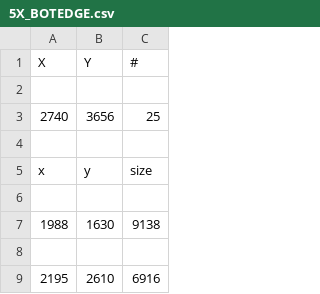
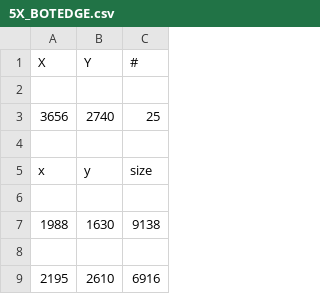
Before and after one commit to vignes-12/senior-design-project-28-wafer-defect-detection, a CSV file: software/data-processing/dataset/output-data/5X/5X_BOTEDGE.csv, drawn as a sheet; only a part is shown.

```diff
--- a/software/data-processing/dataset/output-data/5X/5X_BOTEDGE.csv
+++ b/software/data-processing/dataset/output-data/5X/5X_BOTEDGE.csv
@@ -2,3 +2,3 @@ X,Y,#
 
-2740,3656,25
+3656,2740,25
 
```
Also changed, not shown: software/data-processing/dataset/output-data/10X/10X_BOTEDGE.csv, software/data-processing/dataset/output-data/20X/20X_PARTICLE8.csv, 5 other files.
